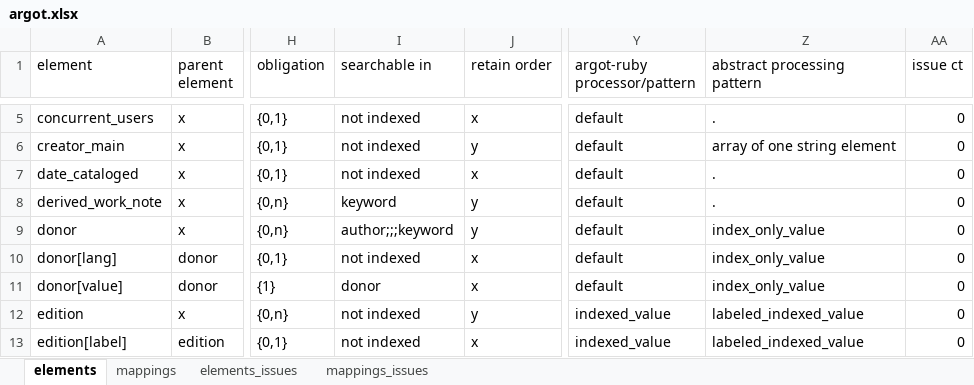
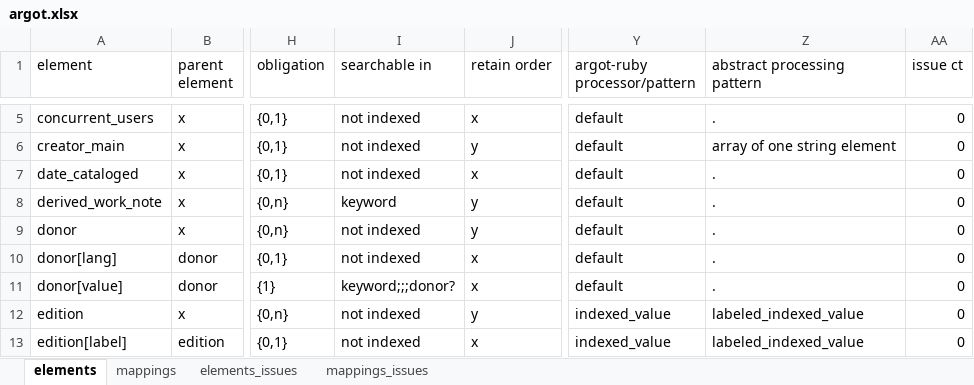
Before and after one commit to trln/data-documentation, an Excel workbook: argot/argot.xlsx, sheet elements, drawn as a sheet; only a part is shown, gaps mark what is left out; values as stored, in another font and other column widths than the file's, no borders; table styles not drawn; the diff names each change by its address in the sheet, - before the commit and + after, or states it on an @@ line.

Commit message:
update donor definition

```diff
--- a/argot/argot.xlsx (sheet elements)
+++ b/argot/argot.xlsx (sheet elements)
-I9 (searchable in): author;;;keyword
+I9 (searchable in): not indexed
-Z9:Z11 (abstract processing pattern): index_only_value
+Z9:Z11 (abstract processing pattern): .
-I11 (searchable in): donor
+I11 (searchable in): keyword;;;donor?
```
Also changed, not shown: 1 other file.
